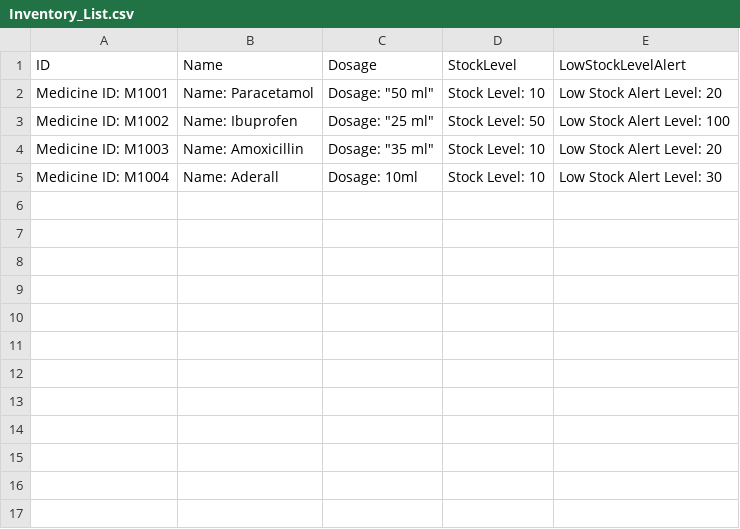
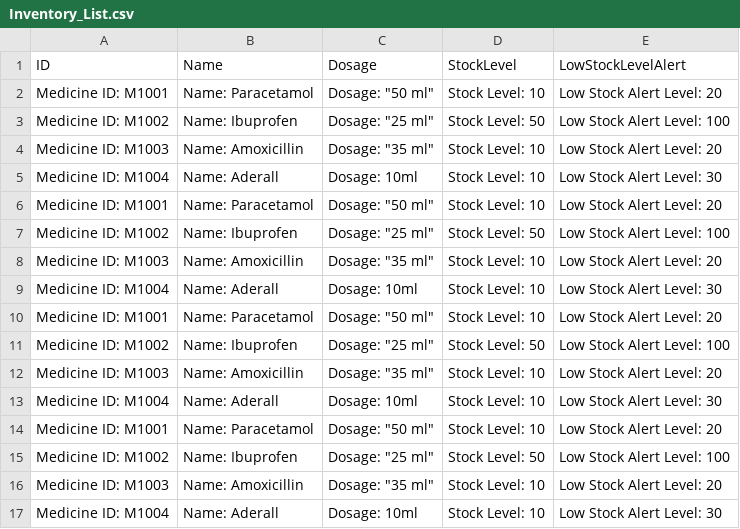
Before and after one commit to YellowO2/HospitalManagementSystem, a CSV file: csv_data/Inventory_List.csv, drawn as a sheet.

```diff
--- a/csv_data/Inventory_List.csv
+++ b/csv_data/Inventory_List.csv
@@ -5 +5,13 @@ Medicine ID: M1003, Name: Amoxicillin, Dosage: "35 ml", Stock Level: 10, Low Sto
 Medicine ID: M1004, Name: Aderall, Dosage: 10ml, Stock Level: 10, Low Stock Alert Level: 30
+Medicine ID: M1001, Name: Paracetamol, Dosage: "50 ml", Stock Level: 10, Low Stock Alert Level: 20
+Medicine ID: M1002, Name: Ibuprofen, Dosage: "25 ml", Stock Level: 50, Low Stock Alert Level: 100
+Medicine ID: M1003, Name: Amoxicillin, Dosage: "35 ml", Stock Level: 10, Low Stock Alert Level: 20
+Medicine ID: M1004, Name: Aderall, Dosage: 10ml, Stock Level: 10, Low Stock Alert Level: 30
+Medicine ID: M1001, Name: Paracetamol, Dosage: "50 ml", Stock Level: 10, Low Stock Alert Level: 20
+Medicine ID: M1002, Name: Ibuprofen, Dosage: "25 ml", Stock Level: 50, Low Stock Alert Level: 100
+Medicine ID: M1003, Name: Amoxicillin, Dosage: "35 ml", Stock Level: 10, Low Stock Alert Level: 20
+Medicine ID: M1004, Name: Aderall, Dosage: 10ml, Stock Level: 10, Low Stock Alert Level: 30
+Medicine ID: M1001, Name: Paracetamol, Dosage: "50 ml", Stock Level: 10, Low Stock Alert Level: 20
+Medicine ID: M1002, Name: Ibuprofen, Dosage: "25 ml", Stock Level: 50, Low Stock Alert Level: 100
+Medicine ID: M1003, Name: Amoxicillin, Dosage: "35 ml", Stock Level: 10, Low Stock Alert Level: 20
+Medicine ID: M1004, Name: Aderall, Dosage: 10ml, Stock Level: 10, Low Stock Alert Level: 30
```
Also changed, not shown: csv_data/Appointment_List.csv, 4 other files.
